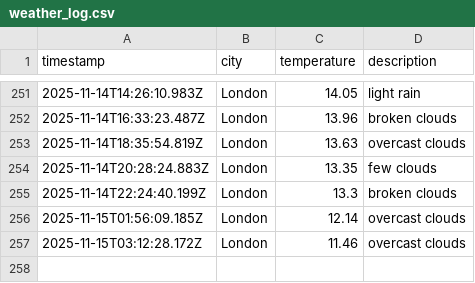
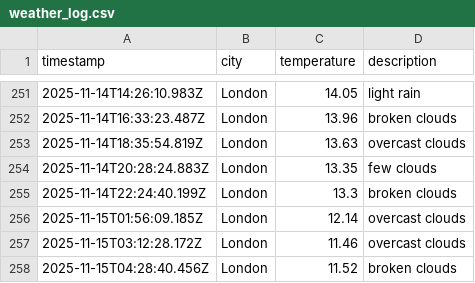
Before and after one commit to moniafavaro/dataops-javascript, a CSV file: data/weather_log.csv, drawn as a sheet; only a part is shown, gaps mark what is left out; the diff names each change by its address in the sheet, - before the commit and + after, or states it on an @@ line.

```diff
--- a/data/weather_log.csv
+++ b/data/weather_log.csv
+row 258: 2025-11-15T04:28:40.456Z | London | 11.52 | broken clouds
```
Also changed, not shown: 1 other file.
